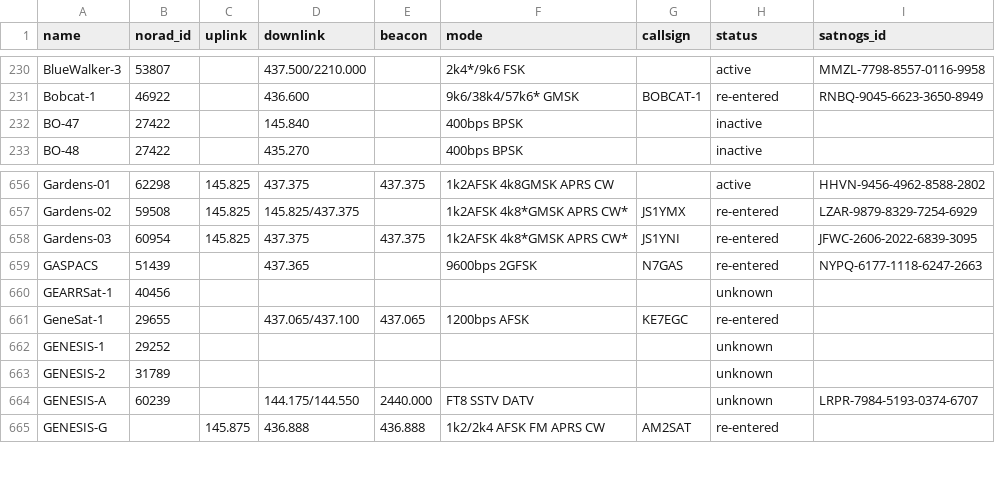
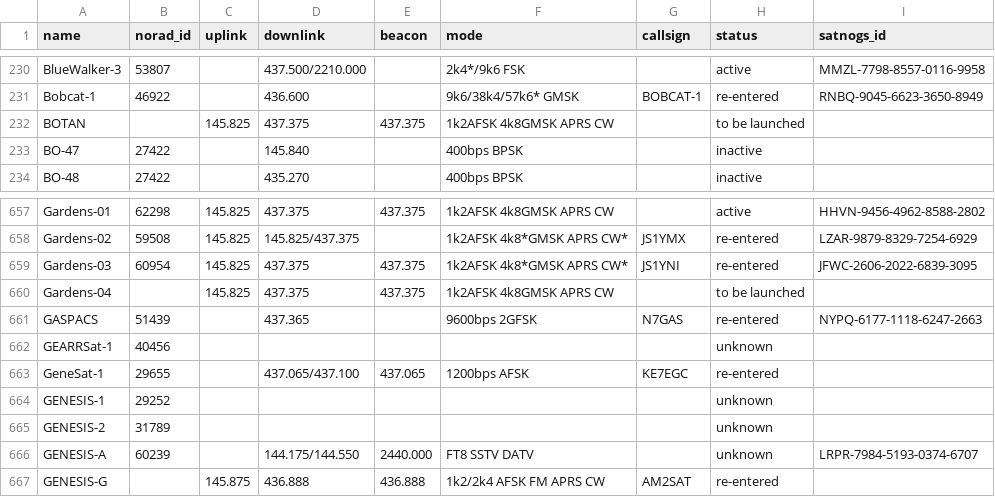
Before and after one commit to hyundotio/amateur-satellite-database, a CSV file: data/amsat-all-frequencies.csv, drawn as a sheet; only a part is shown, gaps mark what is left out; the diff names each change by its address in the sheet, - before the commit and + after, or states it on an @@ line.

```diff
--- a/data/amsat-all-frequencies.csv
+++ b/data/amsat-all-frequencies.csv
+row 232: BOTAN |  | 145.825 | 437.375 | 437.375 | 1k2AFSK 4k8GMSK APRS CW |  | to be launched
+row 660: Gardens-04 |  | 145.825 | 437.375 | 437.375 | 1k2AFSK 4k8GMSK APRS CW |  | to be launched
```
Also changed, not shown: 1 other file.
